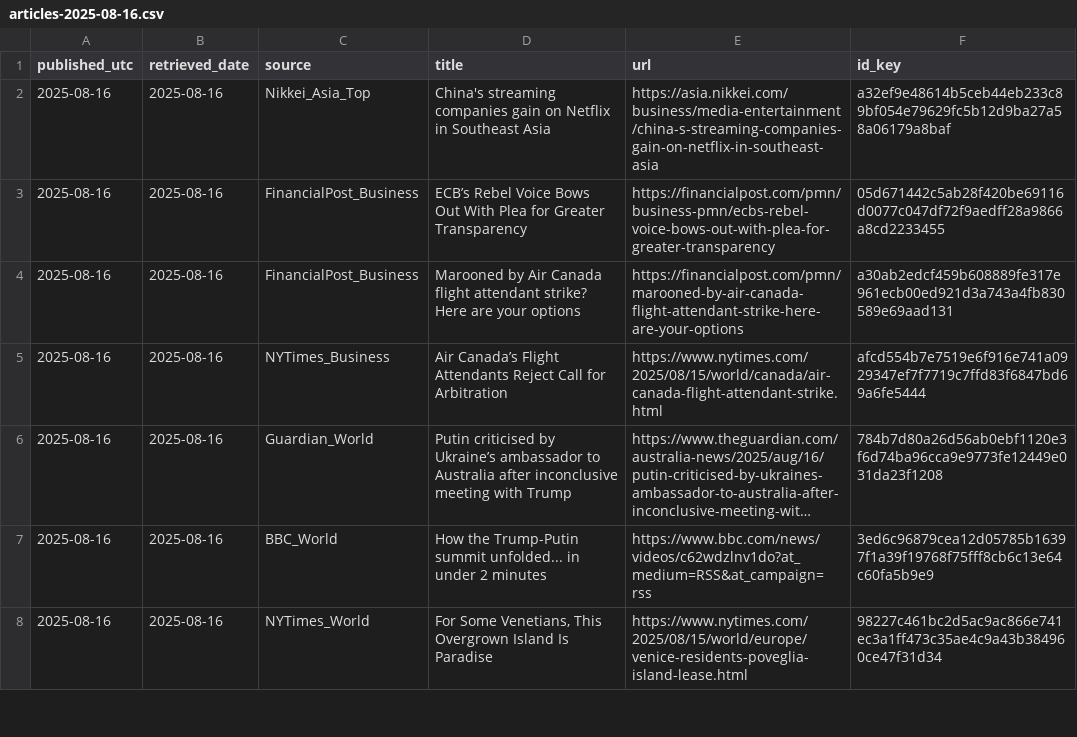
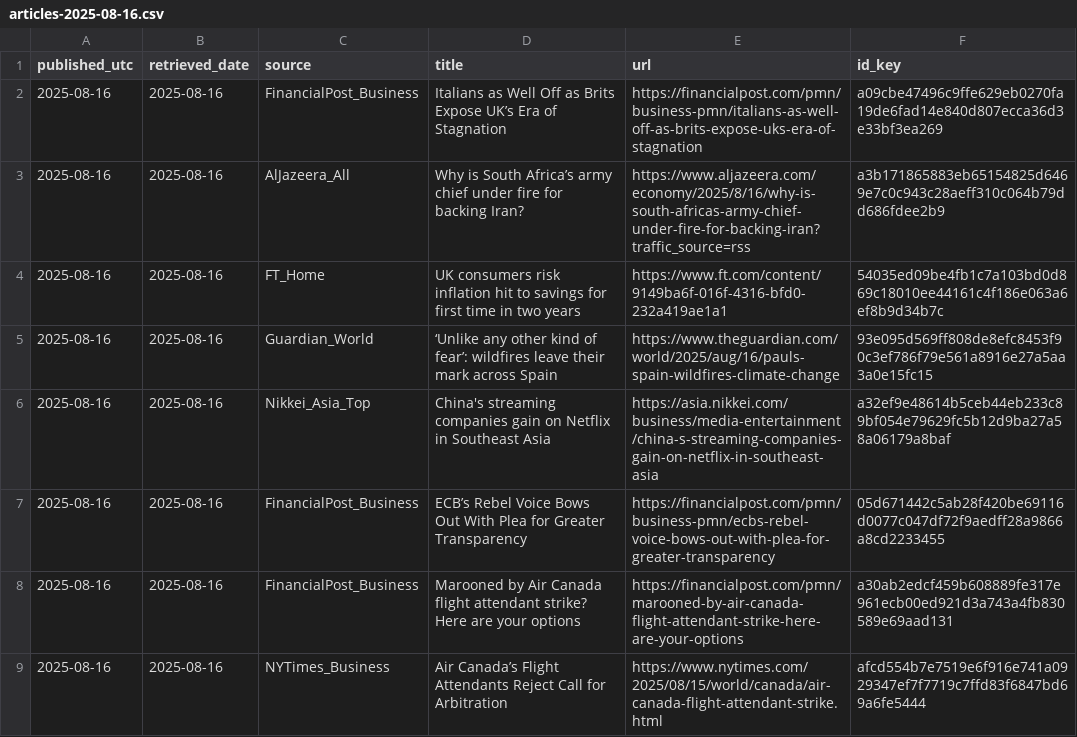
Before and after one commit to O0111lqczeadxws/rss-scanner, a CSV file: docs/archive/articles-2025-08-16.csv, drawn as a sheet; only a part is shown; the shorter side is filled out with more unchanged rows; long unchanged cells end in ….

```diff
--- a/docs/archive/articles-2025-08-16.csv
+++ b/docs/archive/articles-2025-08-16.csv
@@ -1,2 +1,6 @@
 "published_utc","retrieved_date","source","title","url","id_key"
+"2025-08-16","2025-08-16","FinancialPost_Business","Italians as Well Off as Brits Expose UK’s Era of Stagnation","https://financialpost.com/pmn/business-pmn/italians-as-well-off-as-brits-expose-uks-era-of-stagnation","a09cbe47496c9ffe629eb0270fa19de6fad14e840d807ecca36d3e33bf3ea269"
+"2025-08-16","2025-08-16","AlJazeera_All","Why is South Africa’s army chief under fire for backing Iran?","https://www.aljazeera.com/economy/2025/8/16/why-is-south-africas-army-chief-under-fire-for-backing-iran?traffic_source=rss","a3b171865883eb65154825d6469e7c0c943c28aeff310c064b79dd686fdee2b9"
+"2025-08-16","2025-08-16","FT_Home","UK consumers risk inflation hit to savings for first time in two years","https://www.ft.com/content/9149ba6f-016f-4316-bfd0-232a419ae1a1","54035ed09be4fb1c7a103bd0d869c18010ee44161c4f186e063a6ef8b9d34b7c"
+"2025-08-16","2025-08-16","Guardian_World","‘Unlike any other kind of fear’: wildfires leave their mark across Spain","https://www.theguardian.com/world/2025/aug/16/pauls-spain-wildfires-climate-change","93e095d569ff808de8efc8453f90c3ef786f79e561a8916e27a5aa3a0e15fc15"
 "2025-08-16","2025-08-16","Nikkei_Asia_Top","China's streaming companies gain on Netflix in Southeast Asia","https://asia.nikkei.com/business/media-entertainment/china-s-streaming-companies-gain-on-netflix-in-southeast-asia","a32ef9e48614b5ceb44eb233c89bf054e79629fc5b12d9ba27a58a06179a8baf"
```
Also changed, not shown: 5 other files.
